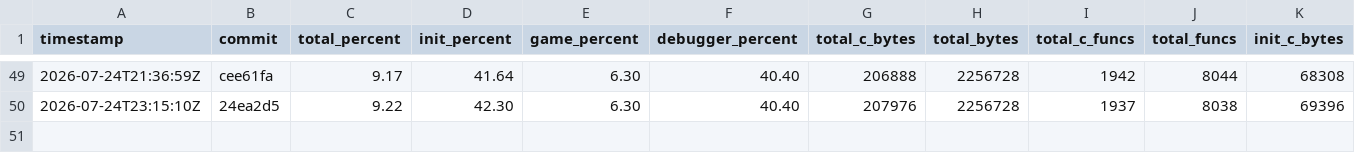
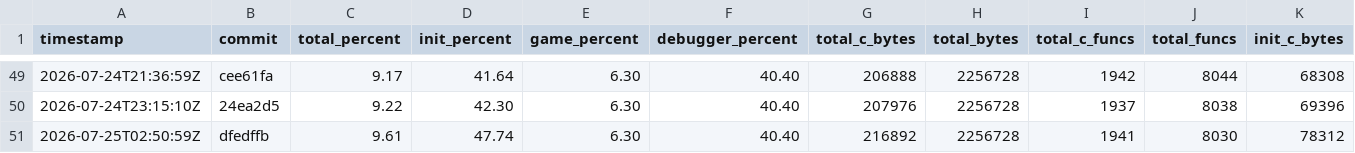
Before and after one commit to jefemagril/conker, a CSV file: progress/history.csv, drawn as a sheet; only a part is shown, gaps mark what is left out; rows hold the shown columns only; the diff names each change by its address in the sheet, - before the commit and + after, or states it on an @@ line.

```diff
--- a/progress/history.csv
+++ b/progress/history.csv
+row 51: 2026-07-25T02:50:59Z | dfedffb | 9.61 | 47.74 | 6.30 | 40.40 | 216892 | 2256728 | 1941 | 8030 | 78312
```
Also changed, not shown: 4 other files.
